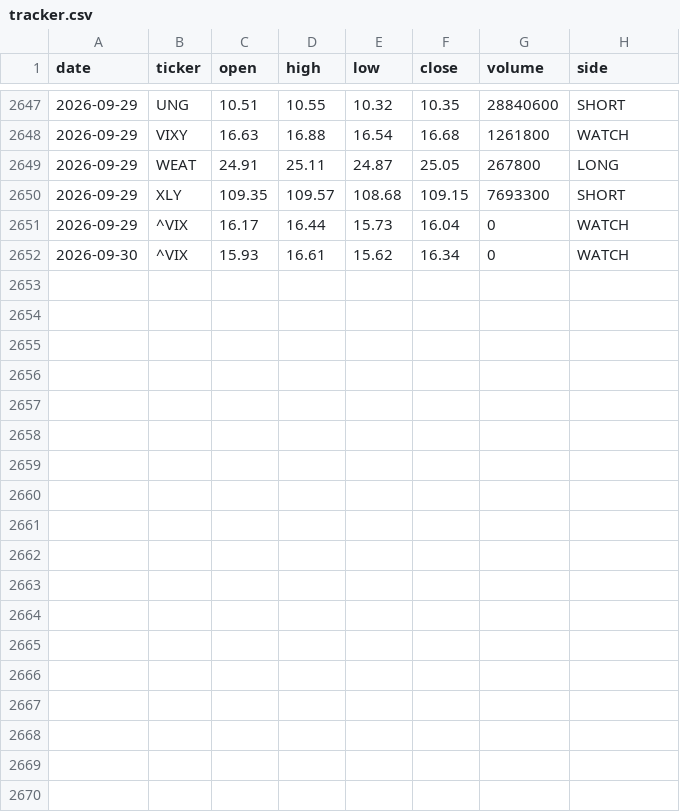
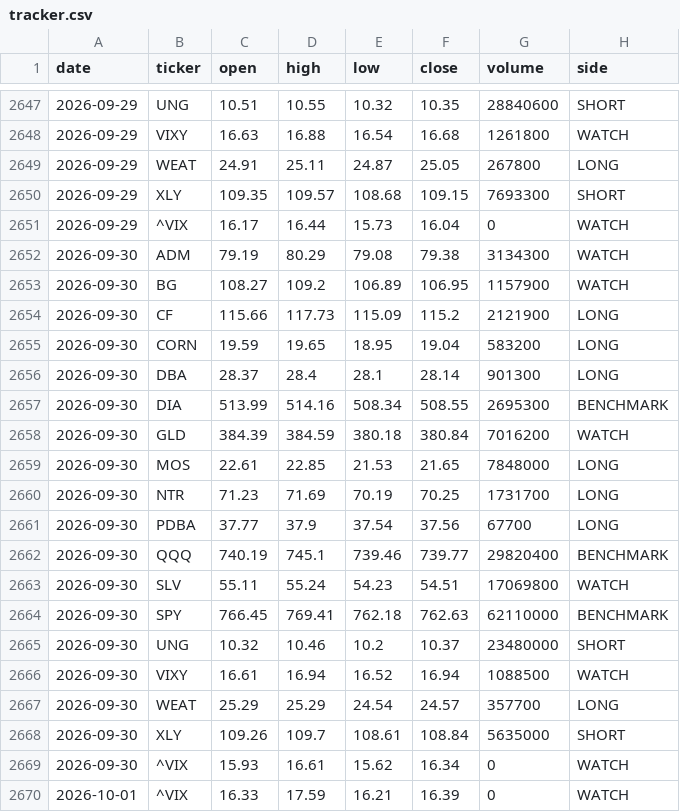
Before and after one commit to gohjhb92/Iran-War, a CSV file: docs/food-shock/tracker.csv, drawn as a sheet; only a part is shown, gaps mark what is left out.

```diff
--- a/docs/food-shock/tracker.csv
+++ b/docs/food-shock/tracker.csv
@@ -2651,2 +2651,20 @@ date,ticker,open,high,low,close,volume,side
 2026-09-29,^VIX,16.17,16.44,15.73,16.04,0,WATCH
+2026-09-30,ADM,79.19,80.29,79.08,79.38,3134300,WATCH
+2026-09-30,BG,108.27,109.2,106.89,106.95,1157900,WATCH
+2026-09-30,CF,115.66,117.73,115.09,115.2,2121900,LONG
+2026-09-30,CORN,19.59,19.65,18.95,19.04,583200,LONG
+2026-09-30,DBA,28.37,28.4,28.1,28.14,901300,LONG
+2026-09-30,DIA,513.99,514.16,508.34,508.55,2695300,BENCHMARK
+2026-09-30,GLD,384.39,384.59,380.18,380.84,7016200,WATCH
+2026-09-30,MOS,22.61,22.85,21.53,21.65,7848000,LONG
+2026-09-30,NTR,71.23,71.69,70.19,70.25,1731700,LONG
+2026-09-30,PDBA,37.77,37.9,37.54,37.56,67700,LONG
+2026-09-30,QQQ,740.19,745.1,739.46,739.77,29820400,BENCHMARK
+2026-09-30,SLV,55.11,55.24,54.23,54.51,17069800,WATCH
+2026-09-30,SPY,766.45,769.41,762.18,762.63,62110000,BENCHMARK
+2026-09-30,UNG,10.32,10.46,10.2,10.37,23480000,SHORT
+2026-09-30,VIXY,16.61,16.94,16.52,16.94,1088500,WATCH
+2026-09-30,WEAT,25.29,25.29,24.54,24.57,357700,LONG
+2026-09-30,XLY,109.26,109.7,108.61,108.84,5635000,SHORT
 2026-09-30,^VIX,15.93,16.61,15.62,16.34,0,WATCH
+2026-10-01,^VIX,16.33,17.59,16.21,16.39,0,WATCH
```
Also changed, not shown: food-shock/tracker.csv.
